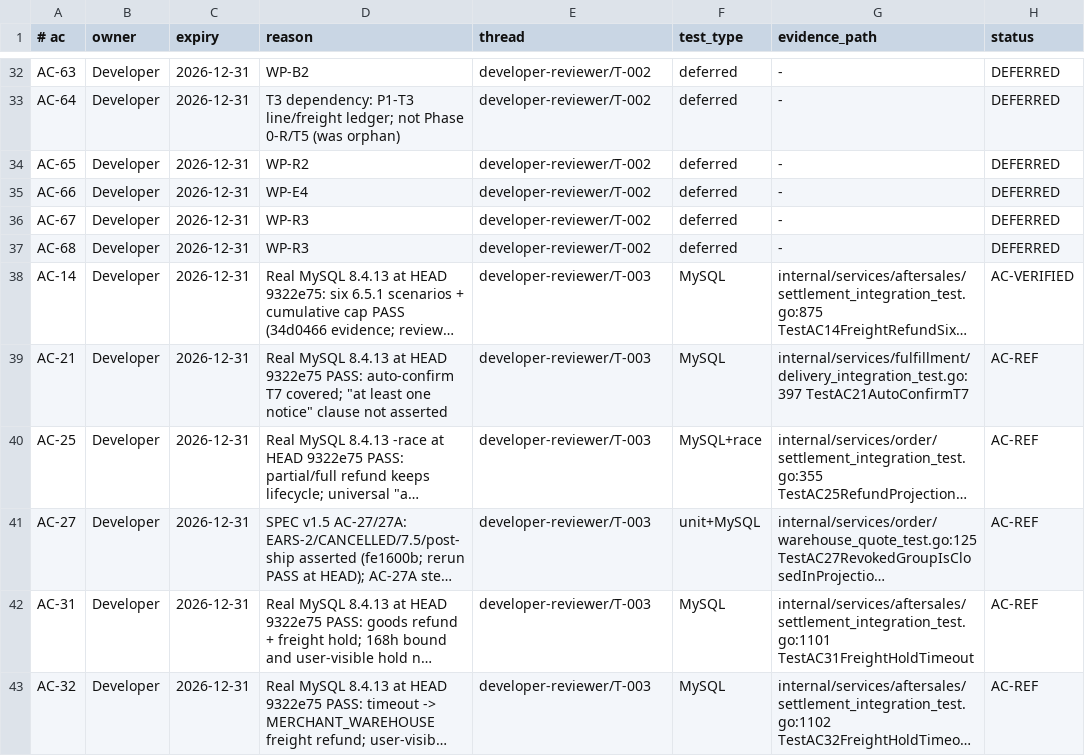
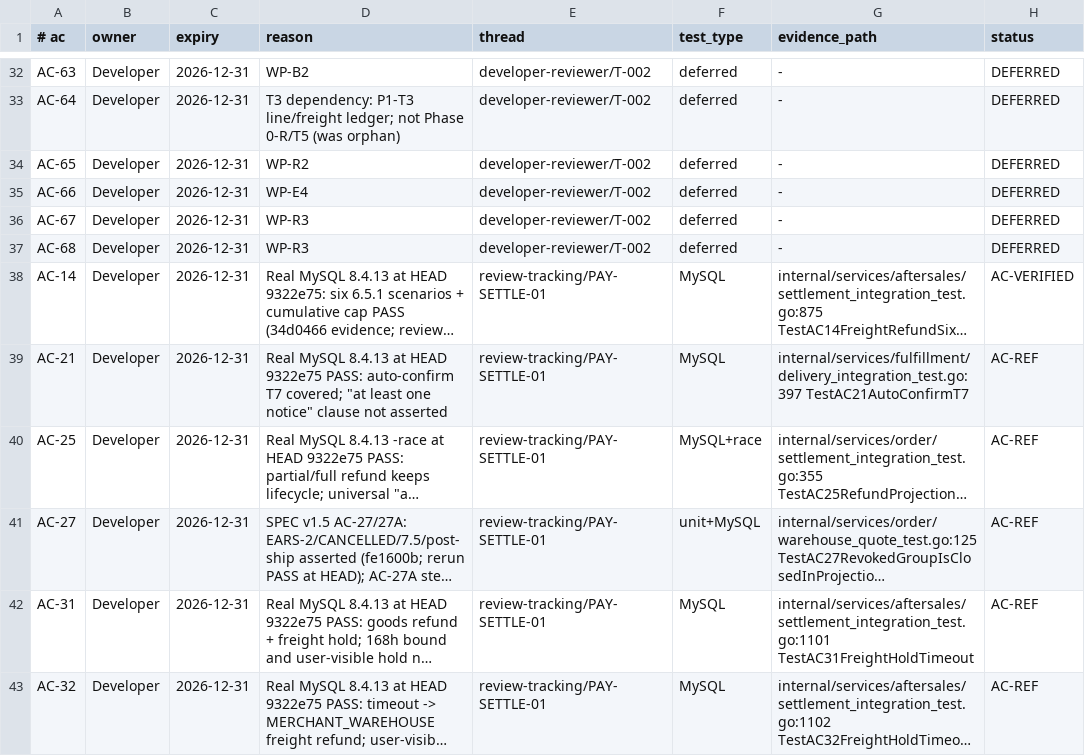
Before and after one commit to lWoHvYe/gin-kratos-gorm, a TSV file: docs/collab/ac-coverage.tsv, drawn as a sheet; only a part is shown, gaps mark what is left out; long unchanged cells end in …; the diff names each change by its address in the sheet, - before the commit and + after, or states it on an @@ line.

Commit message:
docs(ac): fix dangling T-003 ledger pointers
Replace the six nonexistent developer-reviewer/T-003 pointers (AC-14/21/25/27/31/32)
with review-tracking/PAY-SETTLE-01, the canonical change record for the
R0.3-R2 evidence. No status/evidence/ownership change; the protected 36
historical T-001/T-002 rows are untouched.

change_id: AC-LEDGER-PTR-01
Tier: L0
Role: Reviewer
Actor: reviewer-ledger-ptr
Reviewed-by: human
Approved-by: human (2026-11-26)

```diff
--- a/docs/collab/ac-coverage.tsv
+++ b/docs/collab/ac-coverage.tsv
-E38:E43 (thread): developer-reviewer/T-003
+E38:E43 (thread): review-tracking/PAY-SETTLE-01
```
